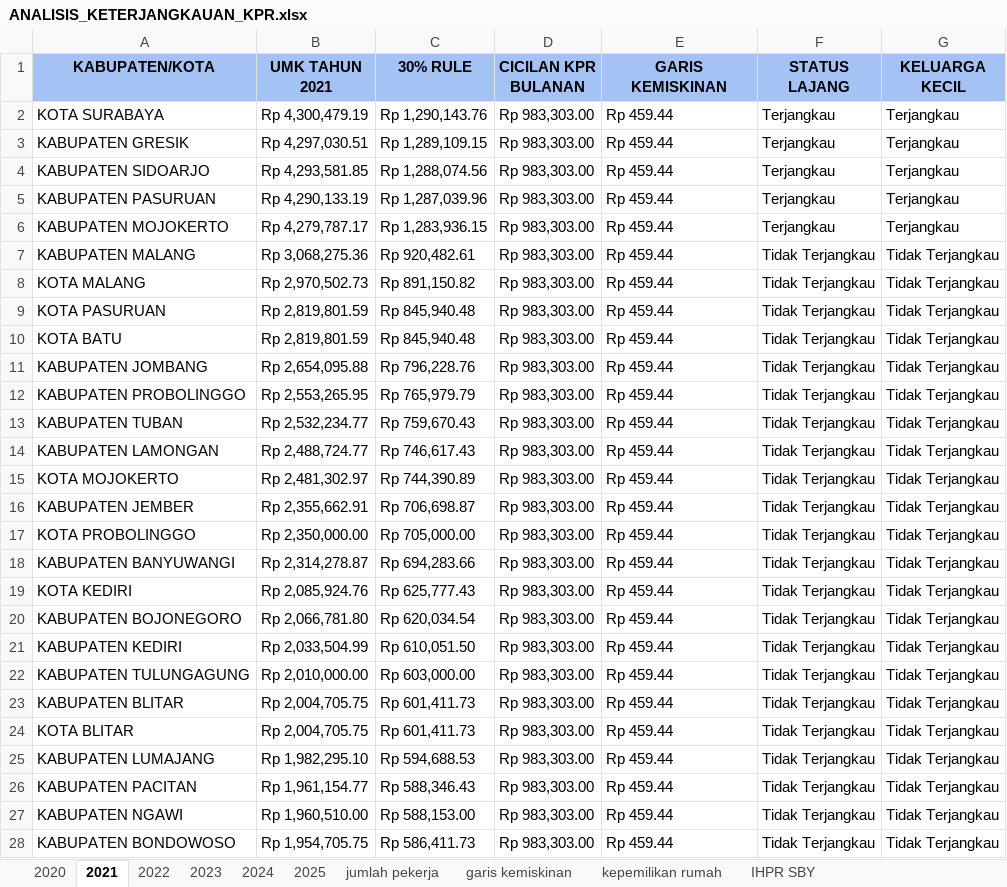
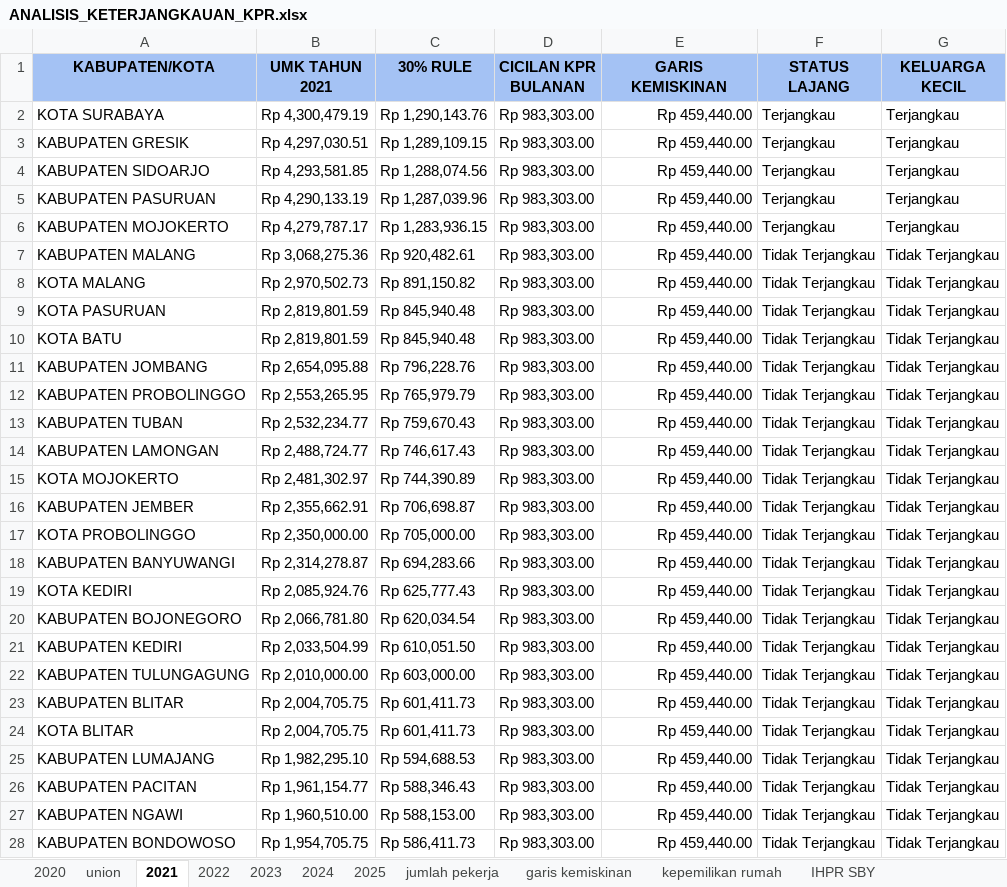
Before and after one commit to RiskaAml/housing-affordability-jatim, an Excel workbook: ANALISIS_KETERJANGKAUAN_KPR.xlsx, sheet 2021, drawn as a sheet; only a part is shown; values as stored, in another font and other column widths than the file's, no borders; the diff covers the shown part only; the diff names each change by its address in the sheet, - before the commit and + after, or states it on an @@ line.

```diff
--- a/ANALISIS_KETERJANGKAUAN_KPR.xlsx (sheet 2021)
+++ b/ANALISIS_KETERJANGKAUAN_KPR.xlsx (sheet 2021)
+sheet tab: union
-E2:E28 (GARIS KEMISKINAN): Rp 459.44
+E2:E28 (GARIS KEMISKINAN): Rp 459,440.00
-E2:E28 alignment: left
+E2:E28 alignment: right
```
Also changed, not shown: 11 edited cells and cell formats elsewhere in this sheet, sheet 2022, sheet 2024, sheet 2025, sheet 2023, sheet 2020, sheet garis kemiskinan, other sheet tabs, 2 other files.
